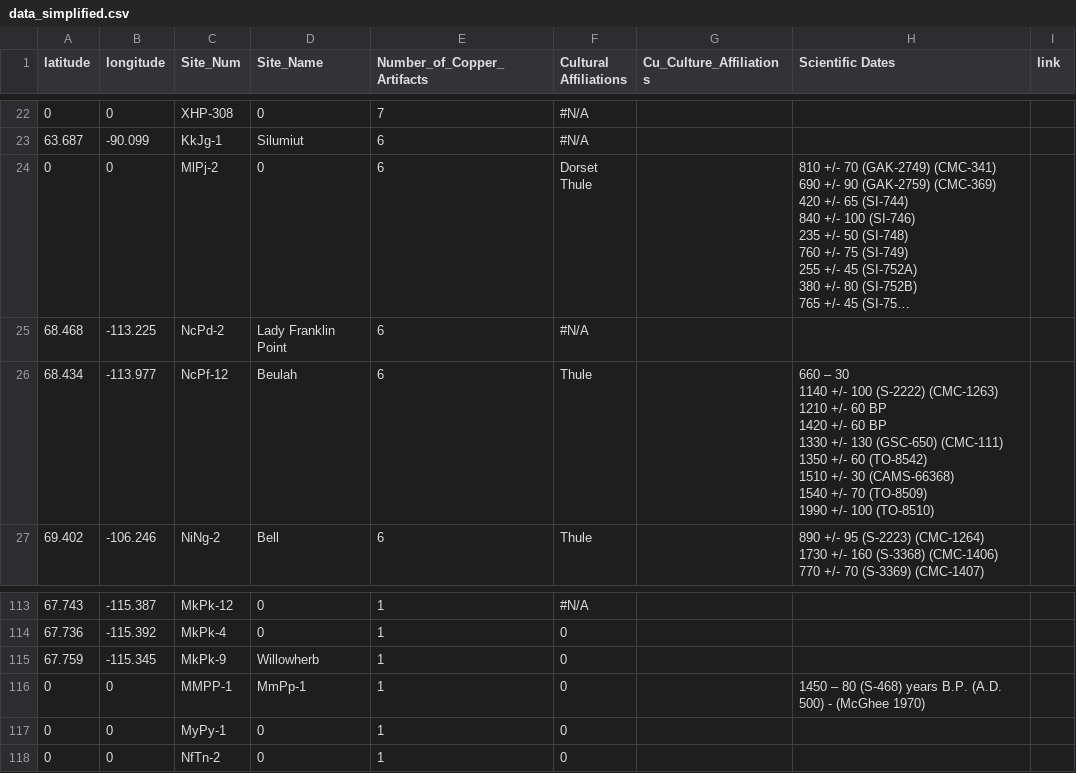
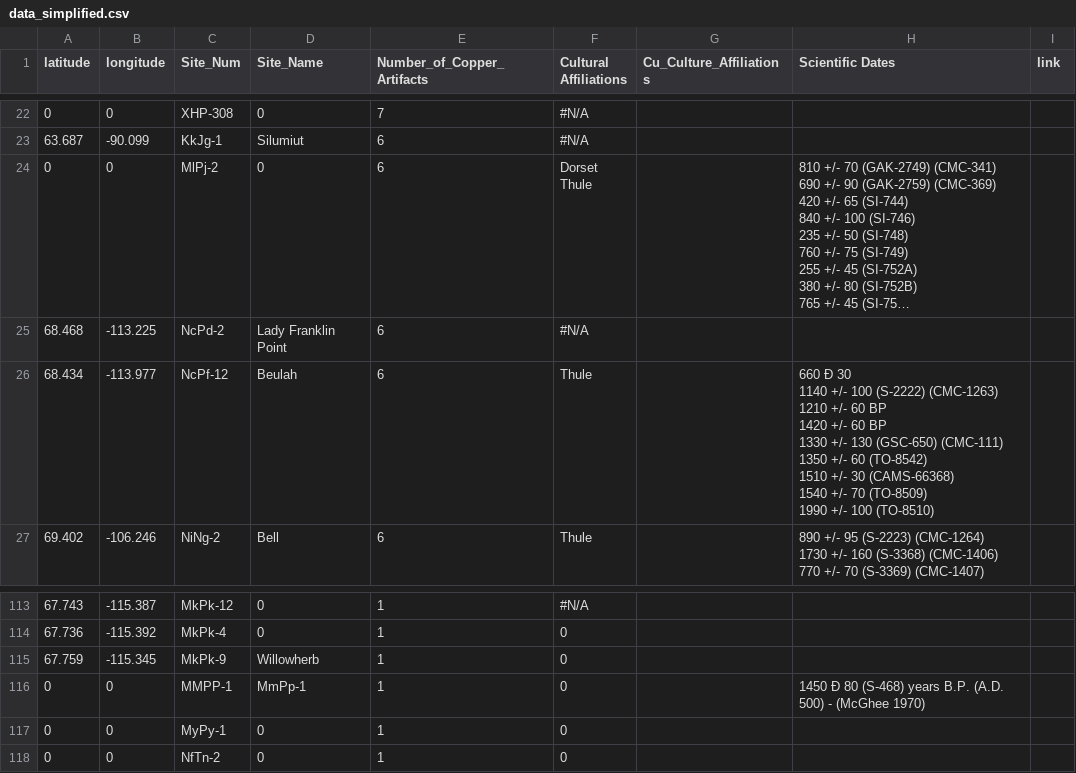
Before and after one commit to wanderer33third/MINeS, a CSV file: data_simplified.csv, drawn as a sheet; only a part is shown, gaps mark what is left out; long unchanged cells end in …; ↵ is a line break in a cell; the diff names each change by its address in the sheet, - before the commit and + after, or states it on an @@ line.

```diff
--- a/data_simplified.csv
+++ b/data_simplified.csv
-H26 (Scientific Dates): 660 – 30 ↵ 1140…
+H26 (Scientific Dates): 660 Ð 30 ↵ 1140…
-H116 (Scientific Dates): 1450 – 80 (S-468)…
+H116 (Scientific Dates): 1450 Ð 80 (S-468)…
```
